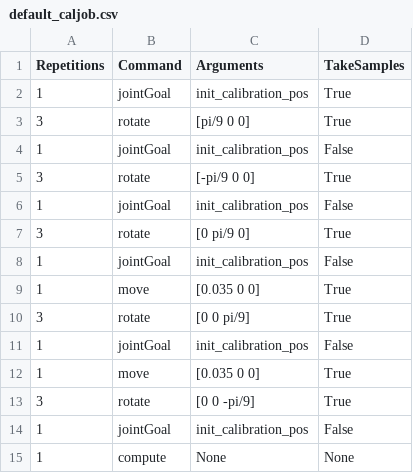
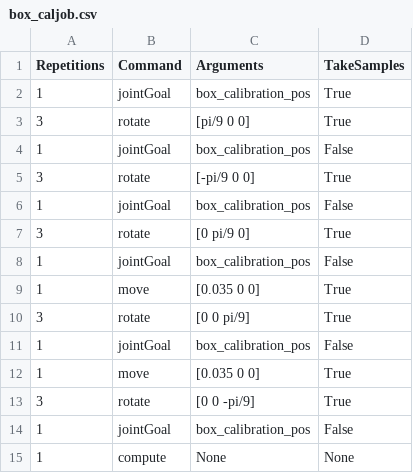
Before and after one commit to fabioalves98/iris_cork, a CSV file: ros_ws/src/cork_iris/actionlists/box_caljob.csv (was ros_ws/src/cork_iris/actionlists/default_caljob.csv), drawn as a sheet.

Commit message:
calibration and grab cork routine on the roller

```diff
--- a/ros_ws/src/cork_iris/actionlists/default_caljob.csv
+++ b/ros_ws/src/cork_iris/actionlists/box_caljob.csv
@@ -1,15 +1,15 @@
 Repetitions,Command,Arguments,TakeSamples
-1,jointGoal,init_calibration_pos,True
+1,jointGoal,box_calibration_pos,True
 3,rotate,[pi/9 0 0],True
-1,jointGoal,init_calibration_pos,False
+1,jointGoal,box_calibration_pos,False
 3,rotate,[-pi/9 0 0],True
-1,jointGoal,init_calibration_pos,False
+1,jointGoal,box_calibration_pos,False
 3,rotate,[0 pi/9 0], True
-1,jointGoal,init_calibration_pos,False
+1,jointGoal,box_calibration_pos,False
 1,move,[0.035 0 0], True
 3,rotate,[0 0 pi/9], True
-1,jointGoal,init_calibration_pos,False
+1,jointGoal,box_calibration_pos,False
 1,move,[0.035 0 0], True
 3,rotate,[0 0 -pi/9], True
-1,jointGoal,init_calibration_pos,False
+1,jointGoal,box_calibration_pos,False
 1,compute,None,None
```
Also changed, not shown: 7 other files.
